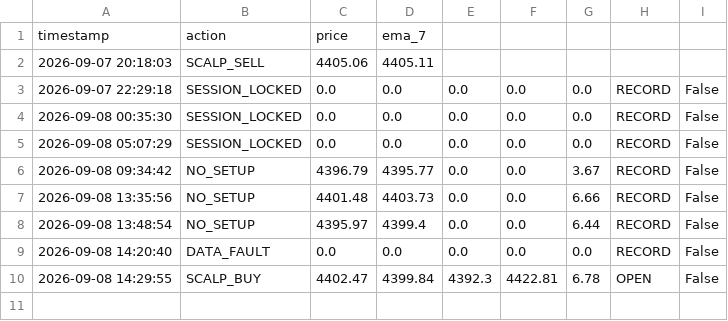
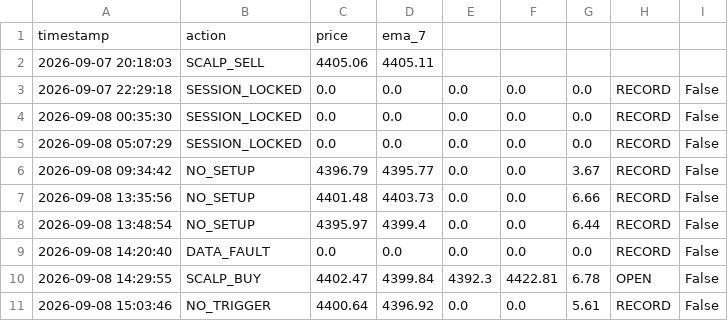
Before and after one commit to parfactmatch-cloud/gold-macro-dashboard, a CSV file: scalp_log.csv, drawn as a sheet.

```diff
--- a/scalp_log.csv
+++ b/scalp_log.csv
@@ -10 +10,2 @@ timestamp,action,price,ema_7
 2026-09-08 14:29:55,SCALP_BUY,4402.47,4399.84,4392.3,4422.81,6.78,OPEN,False
+2026-09-08 15:03:46,NO_TRIGGER,4400.64,4396.92,0.0,0.0,5.61,RECORD,False
```
